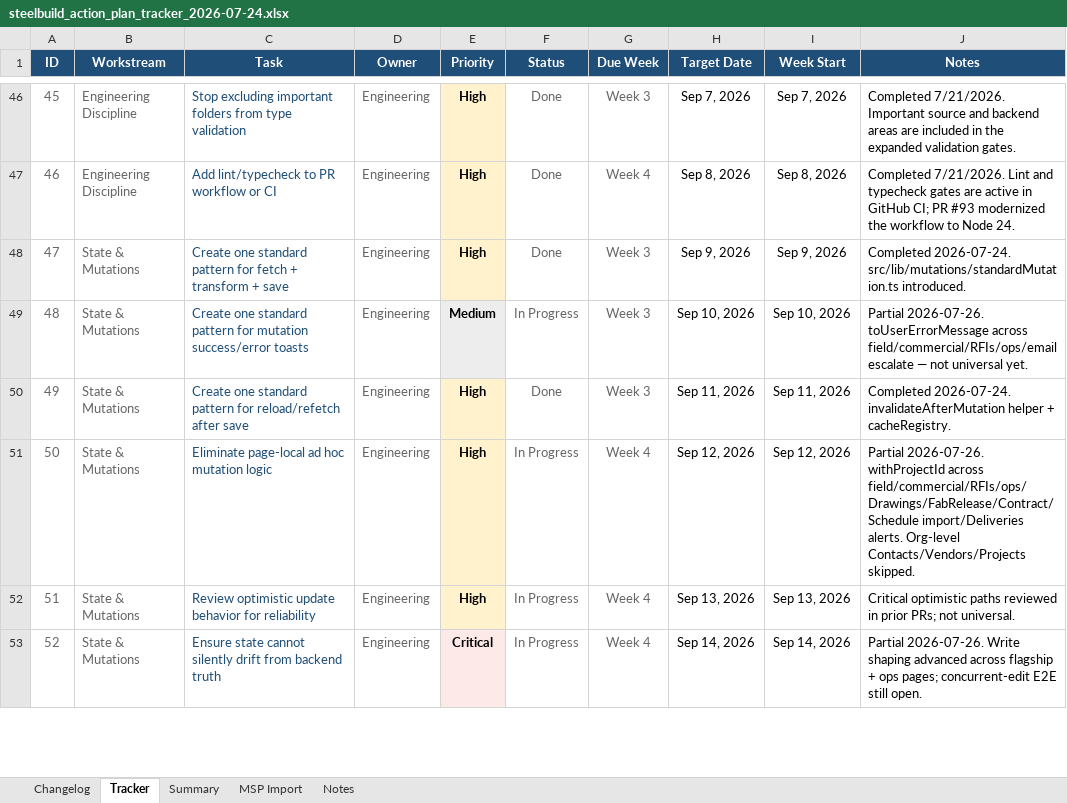
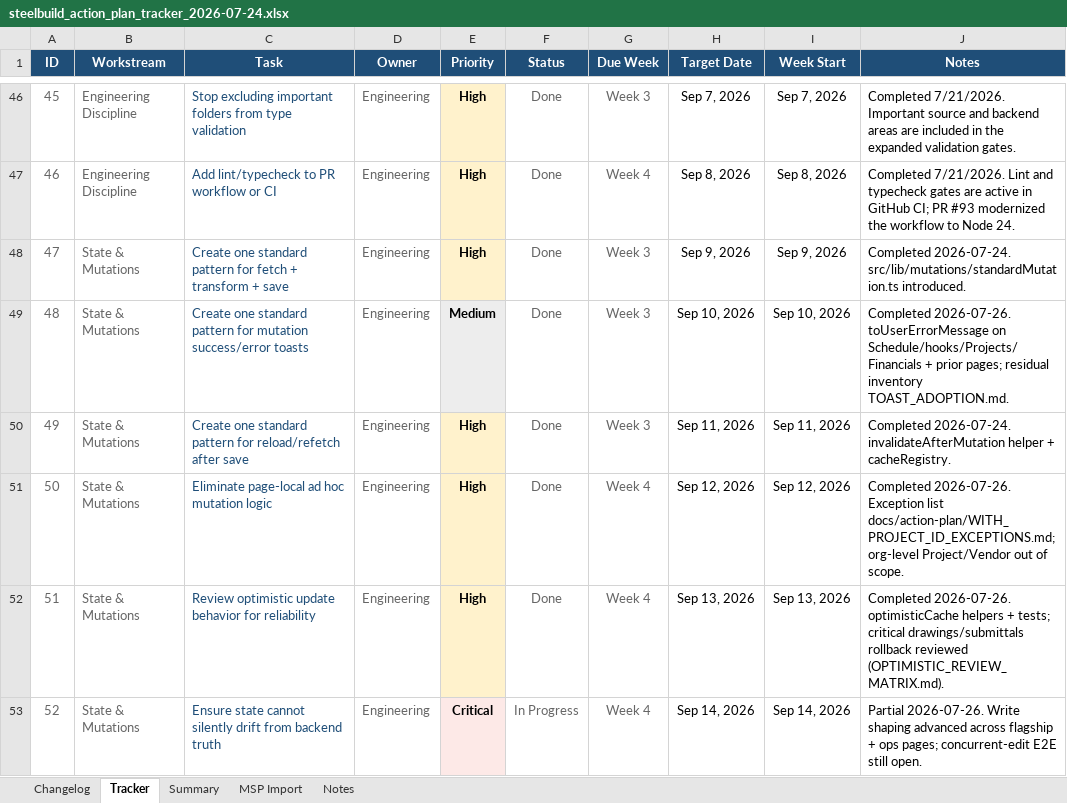
Before and after one commit to lorteezy87/SteelBuild-Pro-Rev.2, an Excel workbook: docs/action-plan/steelbuild_action_plan_tracker_2026-07-24.xlsx, sheet Tracker, drawn as a sheet; only a part is shown, gaps mark what is left out; values as stored, in another font and other column widths than the file's, no borders; conditional formats and table styles not drawn; the diff covers the shown part only; the diff names each change by its address in the sheet, - before the commit and + after, or states it on an @@ line.

```diff
--- a/docs/action-plan/steelbuild_action_plan_tracker_2026-07-24.xlsx (sheet Tracker)
+++ b/docs/action-plan/steelbuild_action_plan_tracker_2026-07-24.xlsx (sheet Tracker)
-F49 (Status): In Progress
+F49 (Status): Done
-J49 (Notes): Partial 2026-07-26. toUserErrorMessage across field/commercial/RFIs/ops/email escalate — not universal yet.
+J49 (Notes): Completed 2026-07-26. toUserErrorMessage on Schedule/hooks/Projects/Financials + prior pages; residual inventory TOAST_ADOPTION.md.
-F51:F52 (Status): In Progress
+F51:F52 (Status): Done
-J51 (Notes): Partial 2026-07-26. withProjectId across field/commercial/RFIs/ops/Drawings/FabRelease/Contract/Schedule import/Deliveries alerts. Org-level Contacts/Vendors/Projects skipped.
+J51 (Notes): Completed 2026-07-26. Exception list docs/action-plan/WITH_PROJECT_ID_EXCEPTIONS.md; org-level Project/Vendor out of scope.
-J52 (Notes): Critical optimistic paths reviewed in prior PRs; not universal.
+J52 (Notes): Completed 2026-07-26. optimisticCache helpers + tests; critical drawings/submittals rollback reviewed (OPTIMISTIC_REVIEW_MATRIX.md).
```
Also changed, not shown: 36 edited cells elsewhere in this sheet, sheet Changelog, 45 other files.
